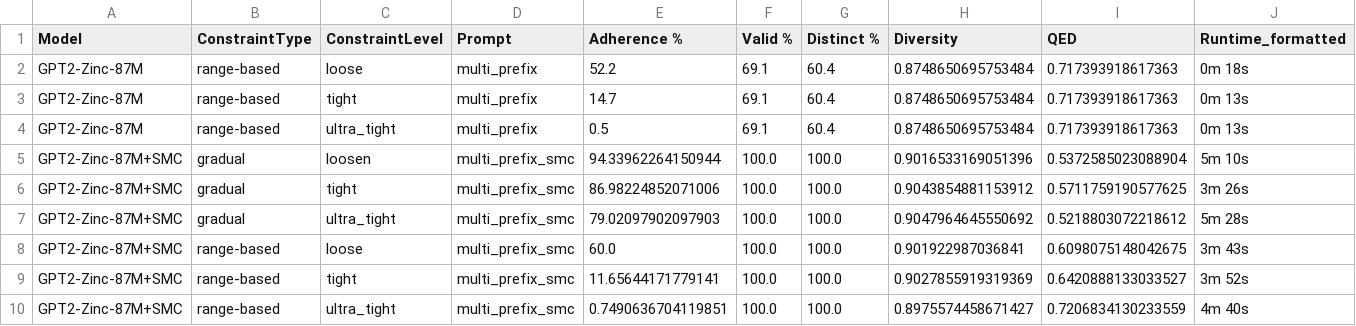
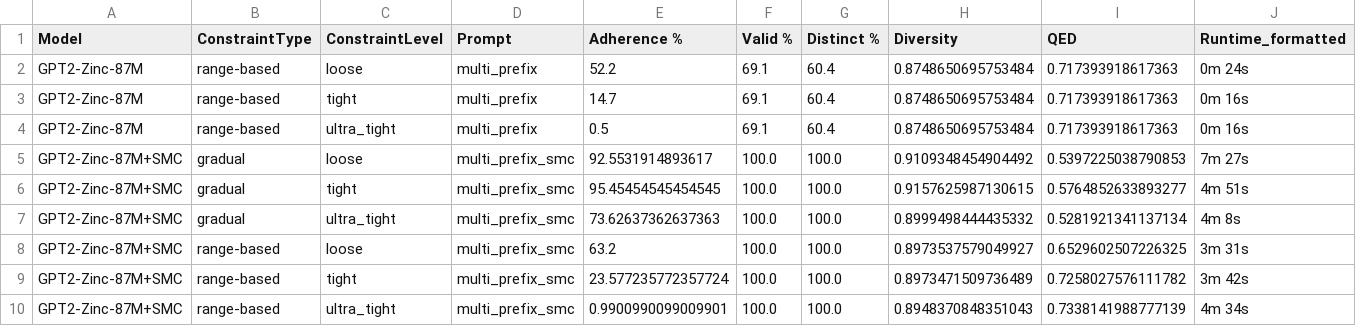
Before and after one commit to leohsuofnthu/Chem-SMC, a CSV file: results/panel_table.csv, drawn as a sheet; only a part is shown; the diff covers the shown part only.

```diff
--- a/results/panel_table.csv
+++ b/results/panel_table.csv
@@ -1,10 +1,10 @@
 Model,ConstraintType,ConstraintLevel,Prompt,Adherence %,Valid %,Distinct %,Diversity,QED,Runtime_formatted
-GPT2-Zinc-87M,range-based,loose,multi_prefix,52.2,69.1,60.4,0.8748650695753484,0.717393918617363,0m 18s
-GPT2-Zinc-87M,range-based,tight,multi_prefix,14.7,69.1,60.4,0.8748650695753484,0.717393918617363,0m 13s
-GPT2-Zinc-87M,range-based,ultra_tight,multi_prefix,0.5,69.1,60.4,0.8748650695753484,0.717393918617363,0m 13s
-GPT2-Zinc-87M+SMC,gradual,loosen,multi_prefix_smc,94.33962264150944,100.0,100.0,0.9016533169051396,0.5372585023088904,5m 10s
-GPT2-Zinc-87M+SMC,gradual,tight,multi_prefix_smc,86.98224852071006,100.0,100.0,0.9043854881153912,0.5711759190577625,3m 26s
-GPT2-Zinc-87M+SMC,gradual,ultra_tight,multi_prefix_smc,79.02097902097903,100.0,100.0,0.9047964645550692,0.5218803072218612,5m 28s
-GPT2-Zinc-87M+SMC,range-based,loose,multi_prefix_smc,60.0,100.0,100.0,0.901922987036841,0.6098075148042675,3m 43s
-GPT2-Zinc-87M+SMC,range-based,tight,multi_prefix_smc,11.65644171779141,100.0,100.0,0.9027855919319369,0.6420888133033527,3m 52s
-GPT2-Zinc-87M+SMC,range-based,ultra_tight,multi_prefix_smc,0.7490636704119851,100.0,100.0,0.8975574458671427,0.7206834130233559,4m 40s
+GPT2-Zinc-87M,range-based,loose,multi_prefix,52.2,69.1,60.4,0.8748650695753484,0.717393918617363,0m 24s
+GPT2-Zinc-87M,range-based,tight,multi_prefix,14.7,69.1,60.4,0.8748650695753484,0.717393918617363,0m 16s
+GPT2-Zinc-87M,range-based,ultra_tight,multi_prefix,0.5,69.1,60.4,0.8748650695753484,0.717393918617363,0m 16s
+GPT2-Zinc-87M+SMC,gradual,loose,multi_prefix_smc,92.5531914893617,100.0,100.0,0.9109348454904492,0.5397225038790853,7m 27s
+GPT2-Zinc-87M+SMC,gradual,tight,multi_prefix_smc,95.45454545454545,100.0,100.0,0.9157625987130615,0.5764852633893277,4m 51s
+GPT2-Zinc-87M+SMC,gradual,ultra_tight,multi_prefix_smc,73.62637362637363,100.0,100.0,0.8999498444435332,0.5281921341137134,4m 8s
+GPT2-Zinc-87M+SMC,range-based,loose,multi_prefix_smc,63.2,100.0,100.0,0.8973537579049927,0.6529602507226325,3m 31s
+GPT2-Zinc-87M+SMC,range-based,tight,multi_prefix_smc,23.577235772357724,100.0,100.0,0.8973471509736489,0.7258027576111782,3m 42s
+GPT2-Zinc-87M+SMC,range-based,ultra_tight,multi_prefix_smc,0.9900990099009901,100.0,100.0,0.8948370848351043,0.7338141988777139,4m 34s
```
Also changed, not shown: 14 edited cells elsewhere in this file, results/smc_gradual_tight_results.csv, results/smc_range_loose_results.csv, 40 other files.
